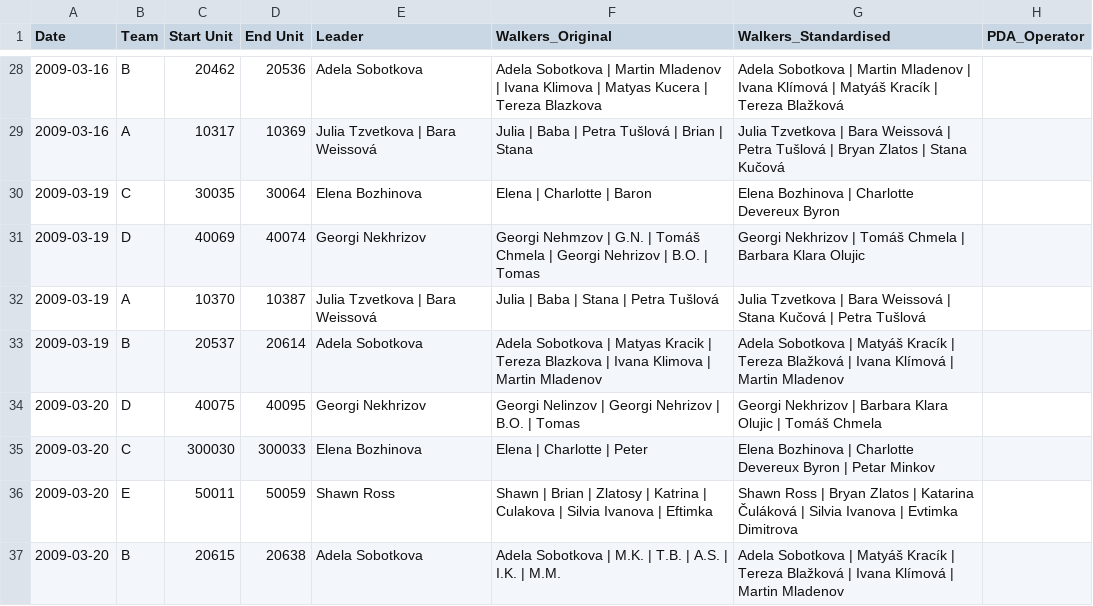
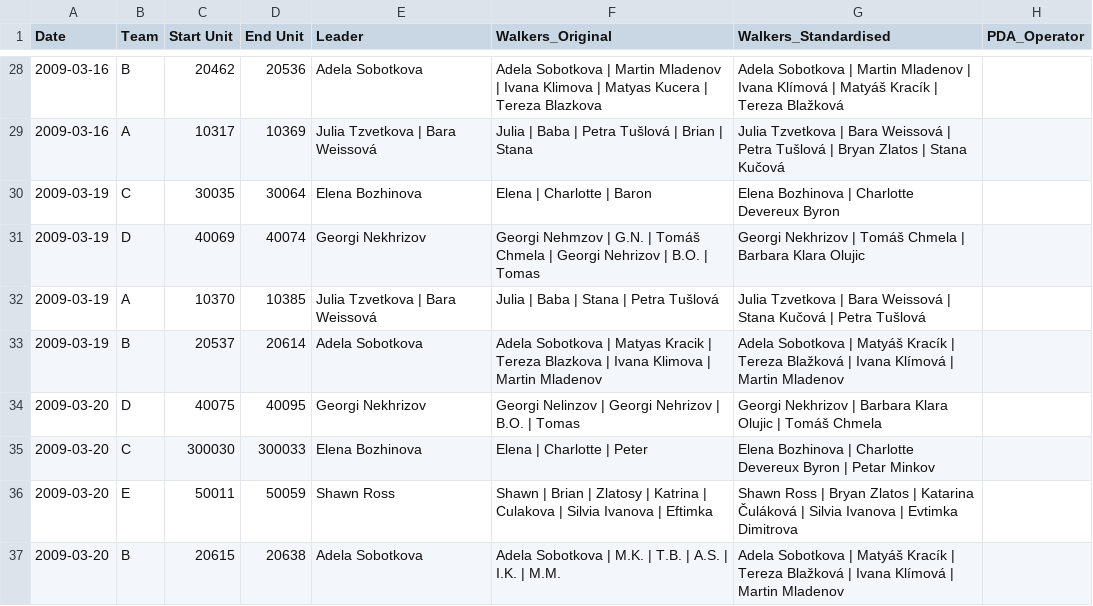
Before and after one commit to saross/trap-extraction, a CSV file: outputs/attribution.csv, drawn as a sheet; only a part is shown, gaps mark what is left out; the diff names each change by its address in the sheet, - before the commit and + after, or states it on an @@ line.

```diff
--- a/outputs/attribution.csv
+++ b/outputs/attribution.csv
-D32 (End Unit): 10387
+D32 (End Unit): 10385
```
Also changed, not shown: 1 other file.
